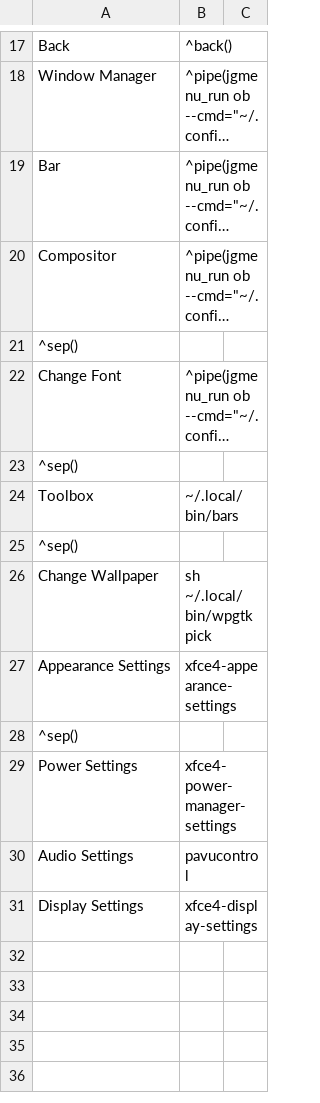
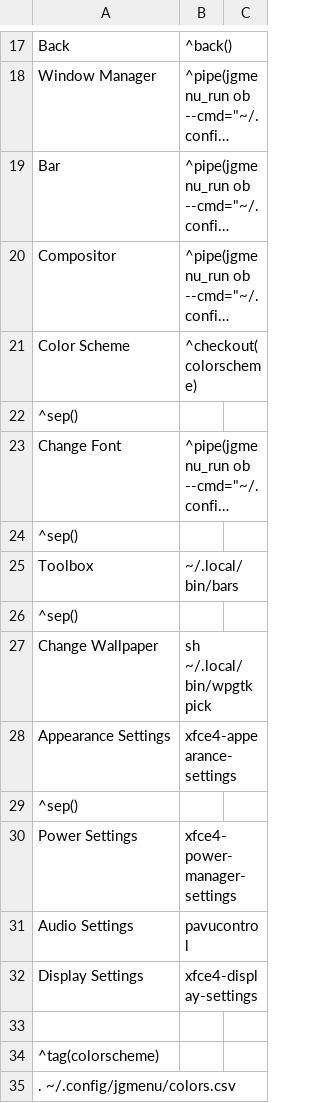
Before and after one commit to Totti786/dotfiles, a CSV file: cfg/jgmenu/menu.csv, drawn as a sheet; only a part is shown, gaps mark what is left out; long unchanged cells end in …; the diff names each change by its address in the sheet, - before the commit and + after, or states it on an @@ line.

Commit message:
Update menu.csv

```diff
--- a/cfg/jgmenu/menu.csv
+++ b/cfg/jgmenu/menu.csv
+row 21: Color Scheme | ^checkout(colorscheme)
+row 33: (empty)
+row 34: ^tag(colorscheme)
+row 35: . ~/.config/jgmenu/colors.csv
```
